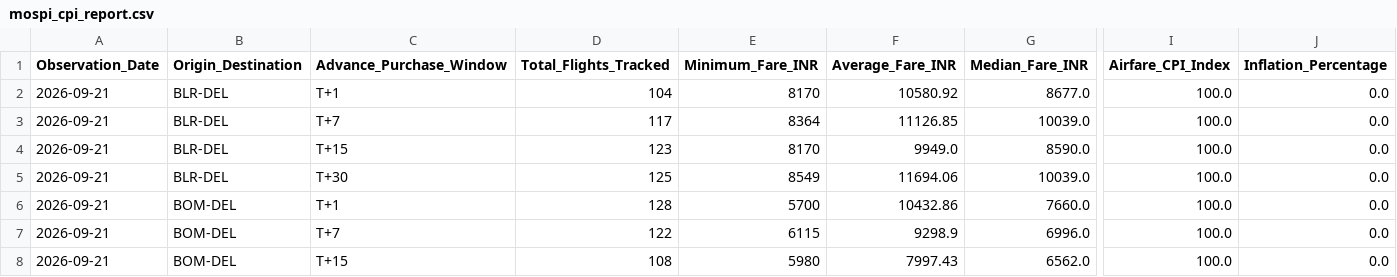
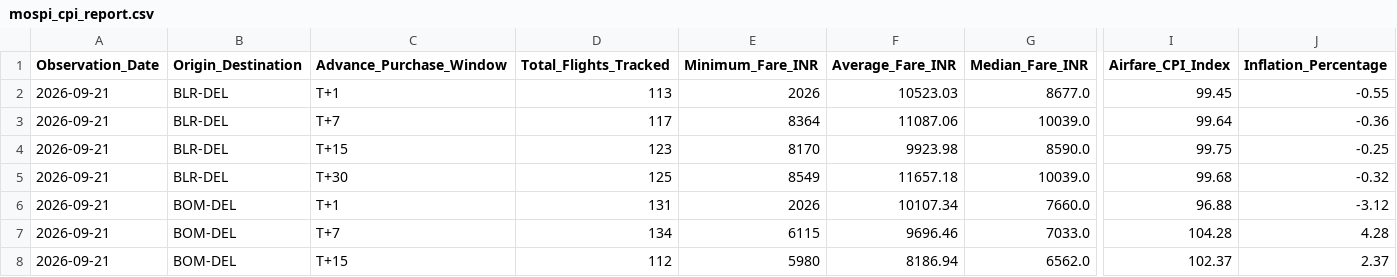
Before and after one commit to ayushbhagwanjadhav/mospi-airfare-index, a CSV file: data/mospi_cpi_report.csv, drawn as a sheet; only a part is shown, gaps mark what is left out; the diff covers the shown part only; the diff names each change by its address in the sheet, - before the commit and + after, or states it on an @@ line.

```diff
--- a/data/mospi_cpi_report.csv
+++ b/data/mospi_cpi_report.csv
-D2 (Total_Flights_Tracked): 104
+D2 (Total_Flights_Tracked): 113
-E2 (Minimum_Fare_INR): 8170
+E2 (Minimum_Fare_INR): 2026
-F2 (Average_Fare_INR): 10580.92
+F2 (Average_Fare_INR): 10523.03
-I2 (Airfare_CPI_Index): 100.0
+I2 (Airfare_CPI_Index): 99.45
-J2 (Inflation_Percentage): 0.0
+J2 (Inflation_Percentage): -0.55
-F3 (Average_Fare_INR): 11126.85
+F3 (Average_Fare_INR): 11087.06
-I3 (Airfare_CPI_Index): 100.0
+I3 (Airfare_CPI_Index): 99.64
-J3 (Inflation_Percentage): 0.0
+J3 (Inflation_Percentage): -0.36
-F4 (Average_Fare_INR): 9949.0
+F4 (Average_Fare_INR): 9923.98
-I4 (Airfare_CPI_Index): 100.0
+I4 (Airfare_CPI_Index): 99.75
-J4 (Inflation_Percentage): 0.0
+J4 (Inflation_Percentage): -0.25
-F5 (Average_Fare_INR): 11694.06
+F5 (Average_Fare_INR): 11657.18
-I5 (Airfare_CPI_Index): 100.0
+I5 (Airfare_CPI_Index): 99.68
-J5 (Inflation_Percentage): 0.0
+J5 (Inflation_Percentage): -0.32
-D6 (Total_Flights_Tracked): 128
+D6 (Total_Flights_Tracked): 131
-E6 (Minimum_Fare_INR): 5700
+E6 (Minimum_Fare_INR): 2026
-F6 (Average_Fare_INR): 10432.86
+F6 (Average_Fare_INR): 10107.34
-I6 (Airfare_CPI_Index): 100.0
+I6 (Airfare_CPI_Index): 96.88
-J6 (Inflation_Percentage): 0.0
+J6 (Inflation_Percentage): -3.12
-D7 (Total_Flights_Tracked): 122
+D7 (Total_Flights_Tracked): 134
-F7 (Average_Fare_INR): 9298.9
+F7 (Average_Fare_INR): 9696.46
-G7 (Median_Fare_INR): 6996.0
+G7 (Median_Fare_INR): 7033.0
-I7 (Airfare_CPI_Index): 100.0
+I7 (Airfare_CPI_Index): 104.28
-J7 (Inflation_Percentage): 0.0
+J7 (Inflation_Percentage): 4.28
-D8 (Total_Flights_Tracked): 108
+D8 (Total_Flights_Tracked): 112
-F8 (Average_Fare_INR): 7997.43
+F8 (Average_Fare_INR): 8186.94
-I8 (Airfare_CPI_Index): 100.0
+I8 (Airfare_CPI_Index): 102.37
-J8 (Inflation_Percentage): 0.0
+J8 (Inflation_Percentage): 2.37
```
Also changed, not shown: 57 edited cells elsewhere in this file, 2 other files.
